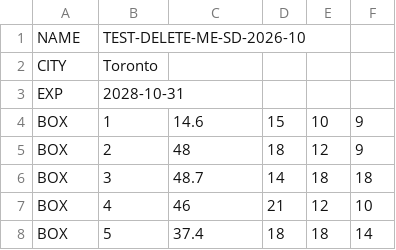
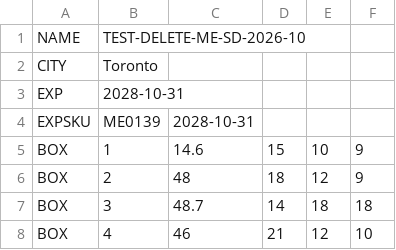
Before and after one commit to Rodantmat/melaleuca-cart, a TSV file: feedwork/inbound_test.tsv, drawn as a sheet; only a part is shown; the shorter side is filled out with more unchanged rows.

```diff
--- a/feedwork/inbound_test.tsv
+++ b/feedwork/inbound_test.tsv
@@ -3,2 +3,3 @@ CITY	Toronto
 EXP	2028-10-31
+EXPSKU	ME0139	2028-10-31
 BOX	1	14.6	15	10	9
```
